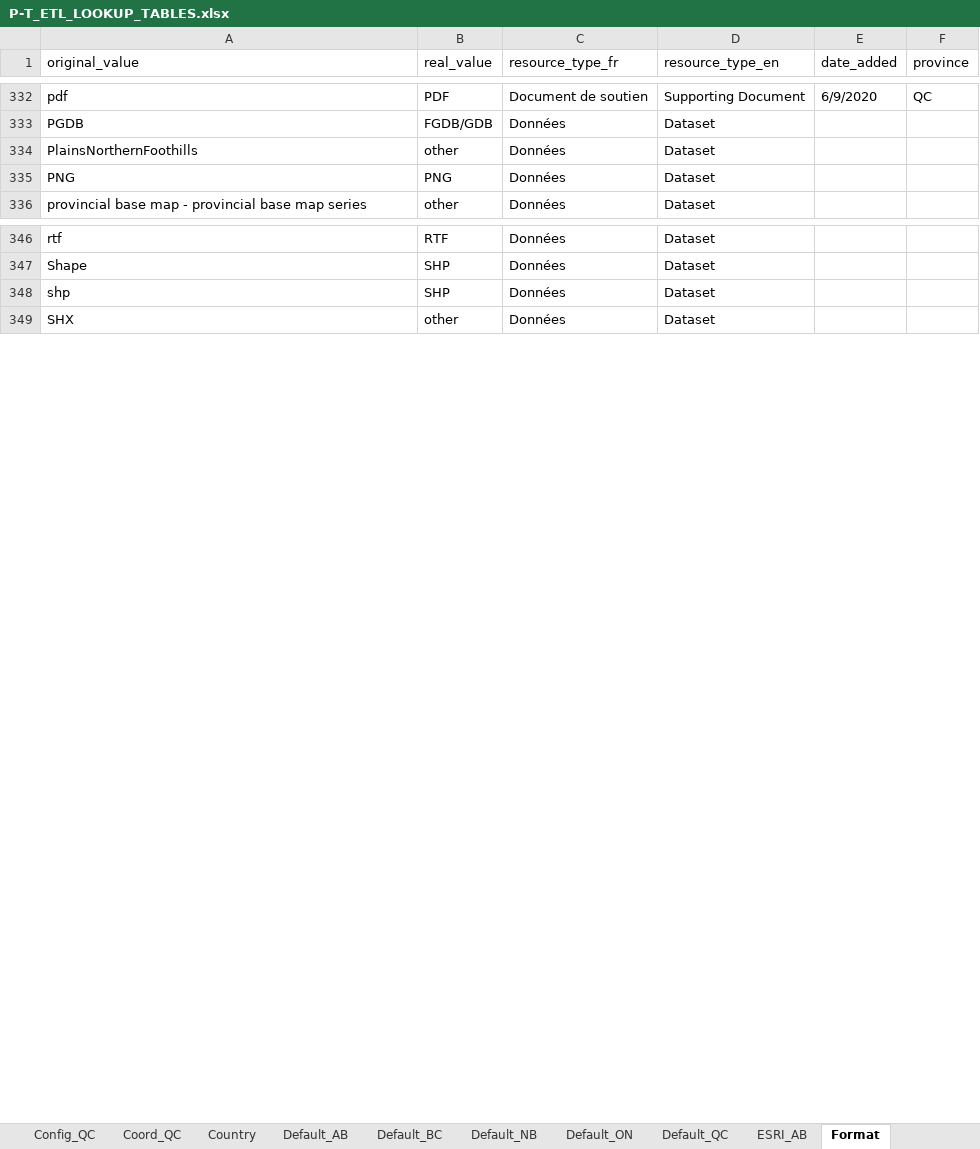
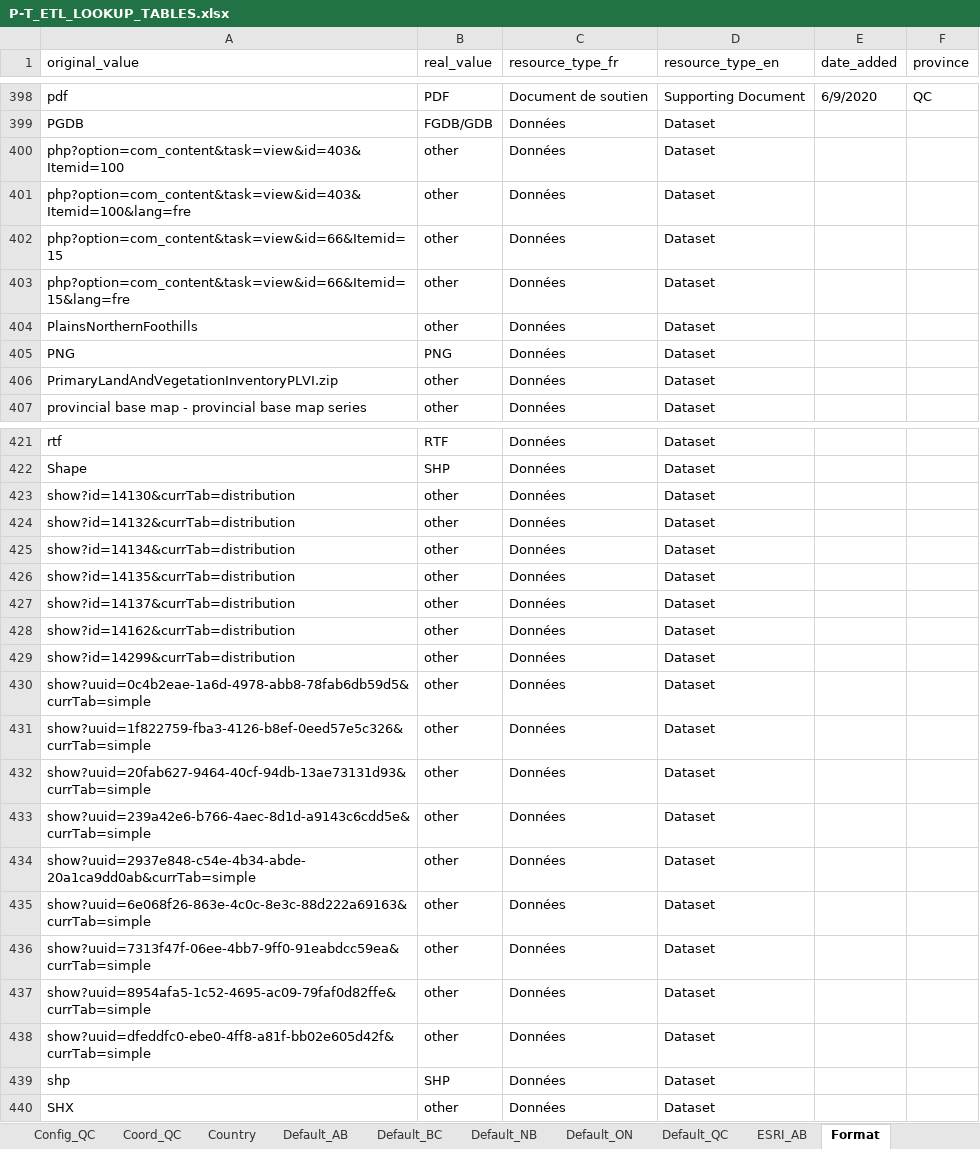
Before and after one commit to federal-geospatial-platform/fgp-metadata-proxy, an Excel workbook: FME_files/LOOKUP_TABLES/P-T_ETL_LOOKUP_TABLES.xlsx, sheet Format, drawn as a sheet; only a part is shown, gaps mark what is left out; values as stored, in another font and other column widths than the file's, no cell formats; the diff covers the shown part only; the diff names each change by its address in the sheet, - before the commit and + after, or states it on an @@ line.

```diff
--- a/FME_files/LOOKUP_TABLES/P-T_ETL_LOOKUP_TABLES.xlsx (sheet Format)
+++ b/FME_files/LOOKUP_TABLES/P-T_ETL_LOOKUP_TABLES.xlsx (sheet Format)
+row 400: php?option=com_content&task=view&id=403&Itemid=100 | other | Données | Dataset
+row 401: php?option=com_content&task=view&id=403&Itemid=100&lang=fre | other | Données | Dataset
+row 402: php?option=com_content&task=view&id=66&Itemid=15 | other | Données | Dataset
+row 403: php?option=com_content&task=view&id=66&Itemid=15&lang=fre | other | Données | Dataset
@@ row 390 moved to row 406: PrimaryLandAndVegetationInventoryPLVI.zi… @@
+row 423: show?id=14130&currTab=distribution | other | Données | Dataset
+row 424: show?id=14132&currTab=distribution | other | Données | Dataset
+row 425: show?id=14134&currTab=distribution | other | Données | Dataset
+row 426: show?id=14135&currTab=distribution | other | Données | Dataset
+row 427: show?id=14137&currTab=distribution | other | Données | Dataset
+row 428: show?id=14162&currTab=distribution | other | Données | Dataset
+row 429: show?id=14299&currTab=distribution | other | Données | Dataset
+row 430: show?uuid=0c4b2eae-1a6d-4978-abb8-78fab6db59d5&currTab=simple | other | Données | Dataset
+row 431: show?uuid=1f822759-fba3-4126-b8ef-0eed57e5c326&currTab=simple | other | Données | Dataset
+row 432: show?uuid=20fab627-9464-40cf-94db-13ae73131d93&currTab=simple | other | Données | Dataset
+row 433: show?uuid=239a42e6-b766-4aec-8d1d-a9143c6cdd5e&currTab=simple | other | Données | Dataset
+row 434: show?uuid=2937e848-c54e-4b34-abde-20a1ca9dd0ab&currTab=simple | other | Données | Dataset
+row 435: show?uuid=6e068f26-863e-4c0c-8e3c-88d222a69163&currTab=simple | other | Données | Dataset
+row 436: show?uuid=7313f47f-06ee-4bb7-9ff0-91eabdcc59ea&currTab=simple | other | Données | Dataset
+row 437: show?uuid=8954afa5-1c52-4695-ac09-79faf0d82ffe&currTab=simple | other | Données | Dataset
+row 438: show?uuid=dfeddfc0-ebe0-4ff8-a81f-bb02e605d42f&currTab=simple | other | Données | Dataset
```
Also changed, not shown: 25 added rows and 48 moved rows elsewhere in this sheet, cell formats, 6 other files.
